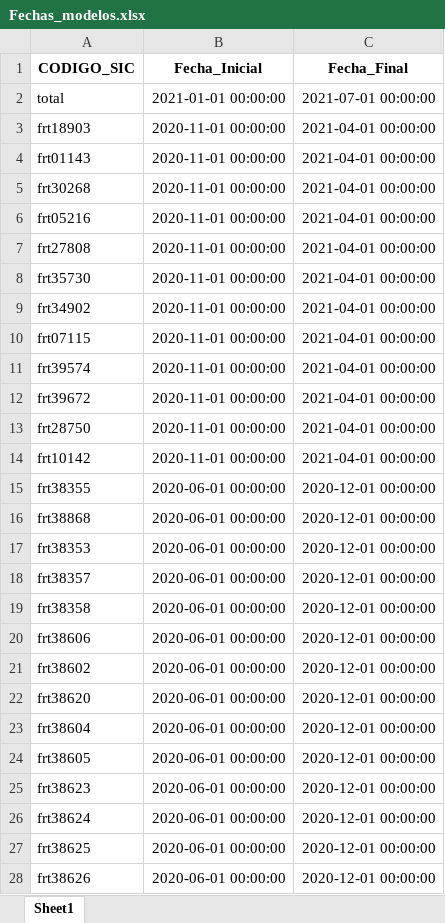
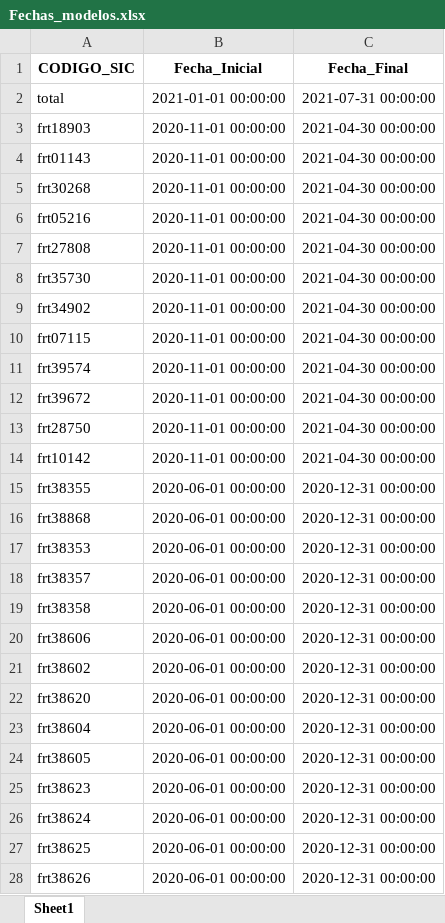
Before and after one commit to gabrielcoralc/Proyeccionconsumo_stl, an Excel workbook: Streamlit_test/Results/Fechas_modelos.xlsx, sheet Sheet1, drawn as a sheet; only a part is shown; values as stored, in another font and other column widths than the file's, no borders; the diff covers the shown part only; the diff names each change by its address in the sheet, - before the commit and + after, or states it on an @@ line.

Commit message:
Last_update_comments
Ultimos comentarios en el codigo

```diff
--- a/Streamlit_test/Results/Fechas_modelos.xlsx (sheet Sheet1)
+++ b/Streamlit_test/Results/Fechas_modelos.xlsx (sheet Sheet1)
-C2 (Fecha_Final): 2021-07-01 00:00:00
+C2 (Fecha_Final): 2021-07-31 00:00:00
-C3:C14 (Fecha_Final): 2021-04-01 00:00:00
+C3:C14 (Fecha_Final): 2021-04-30 00:00:00
-C15:C28 (Fecha_Final): 2020-12-01 00:00:00
+C15:C28 (Fecha_Final): 2020-12-31 00:00:00
```
Also changed, not shown: 609 edited cells elsewhere in this sheet, 4 other files.
